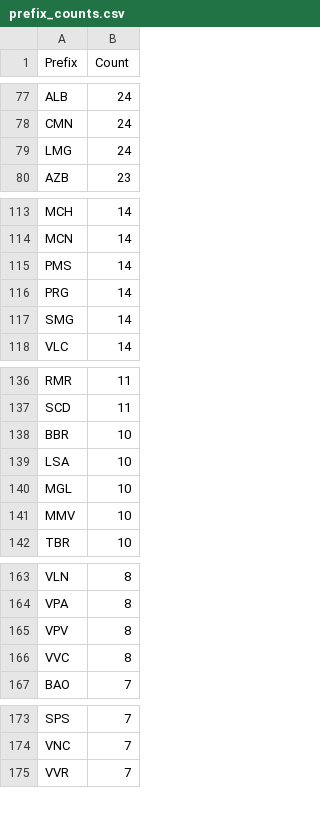
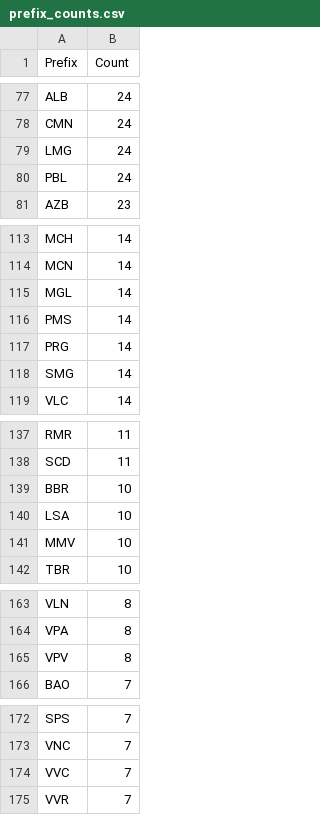
Before and after one commit to avataranedotas/get_NAP_mobie, a CSV file: prefix_counts.csv, drawn as a sheet; only a part is shown, gaps mark what is left out; the diff covers the shown part only.

```diff
--- a/prefix_counts.csv
+++ b/prefix_counts.csv
@@ -79,2 +79,3 @@ CMN;24
 LMG;24
+PBL;24
 AZB;23
@@ -114,2 +114,3 @@ MCH;14
 MCN;14
+MGL;14
 PMS;14
@@ -139,3 +140,2 @@ BBR;10
 LSA;10
-MGL;10
 MMV;10
@@ -165,3 +165,2 @@ VPA;8
 VPV;8
-VVC;8
 BAO;7
@@ -174,2 +173,3 @@ SPS;7
 VNC;7
+VVC;7
 VVR;7
```
Also changed, not shown: 5 added rows, 6 removed rows and 1 edited cell elsewhere in this file, opc_counts.csv, opc_counts.tsv, 8 other files.
